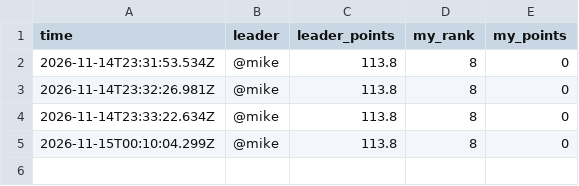
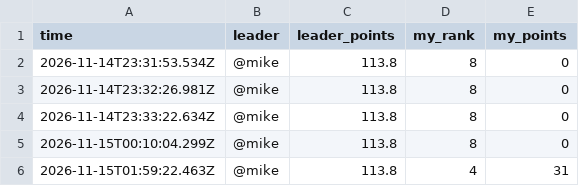
Before and after one commit to sriptcollector/caldera-war-room, a CSV file: data/history.csv, drawn as a sheet.

Commit message:
History row 20261114-1759

```diff
--- a/data/history.csv
+++ b/data/history.csv
@@ -5 +5,2 @@ time,leader,leader_points,my_rank,my_points
 2026-11-15T00:10:04.299Z,@mike,113.8,8,0
+2026-11-15T01:59:22.463Z,@mike,113.8,4,31
```
